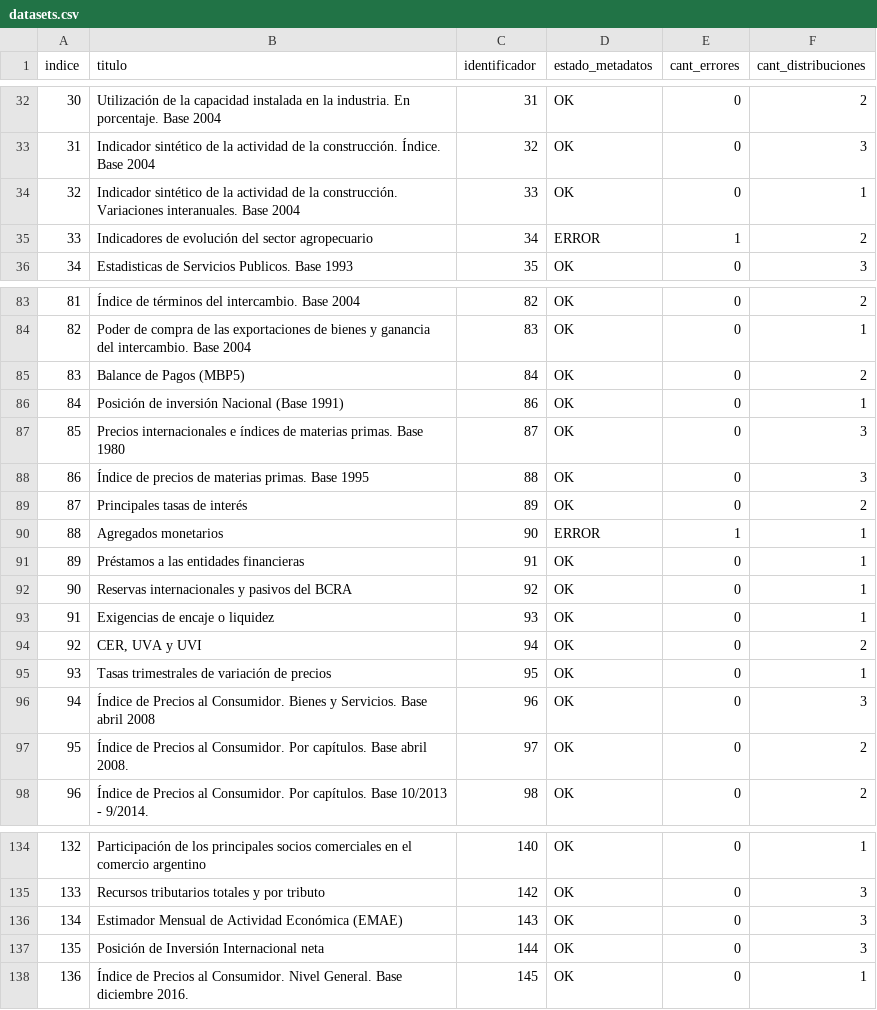
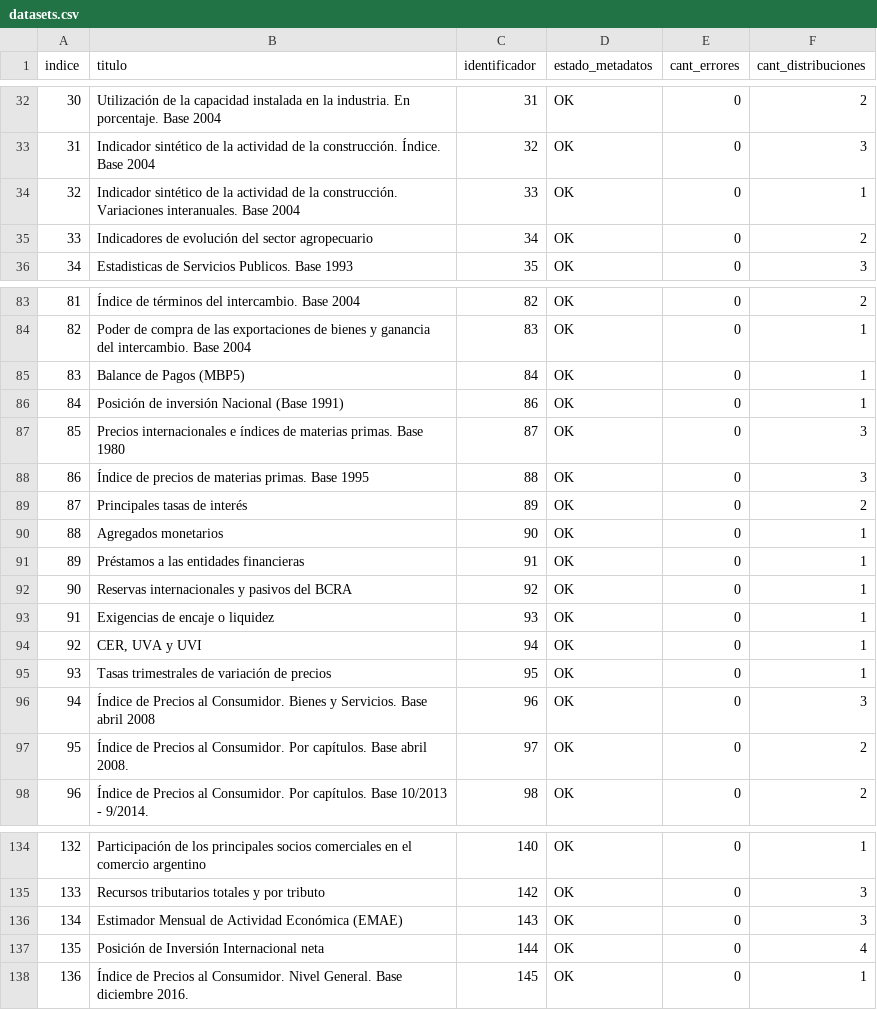
Before and after one commit to augustodevesa/libreria-catalogos, a CSV file: sspm/datasets.csv, drawn as a sheet; only a part is shown, gaps mark what is left out; the diff covers the shown part only; the diff names each change by its address in the sheet, - before the commit and + after, or states it on an @@ line.

```diff
--- a/sspm/datasets.csv
+++ b/sspm/datasets.csv
-D35 (estado_metadatos): ERROR
+D35 (estado_metadatos): OK
-E35 (cant_errores): 1
+E35 (cant_errores): 0
-F85 (cant_distribuciones): 2
+F85 (cant_distribuciones): 1
-D90 (estado_metadatos): ERROR
+D90 (estado_metadatos): OK
-E90 (cant_errores): 1
+E90 (cant_errores): 0
-F94 (cant_distribuciones): 2
+F94 (cant_distribuciones): 1
-F137 (cant_distribuciones): 3
+F137 (cant_distribuciones): 4
```
Also changed, not shown: 25 added rows, 2 edited cells and row numbers in column A elsewhere in this file.
